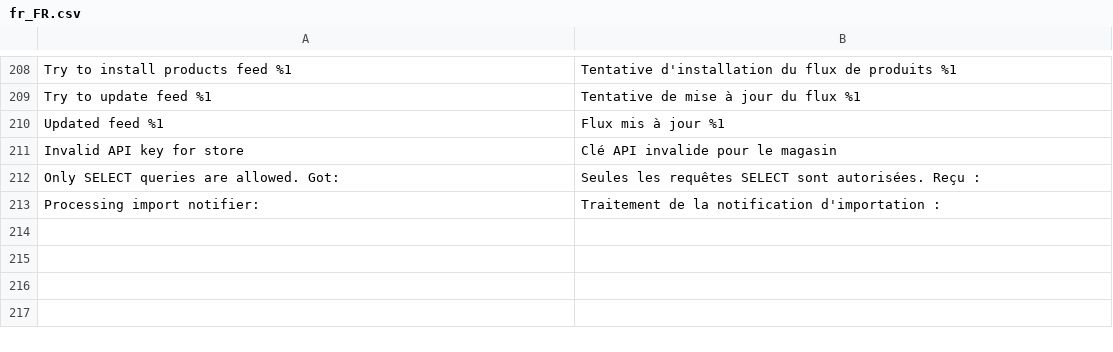
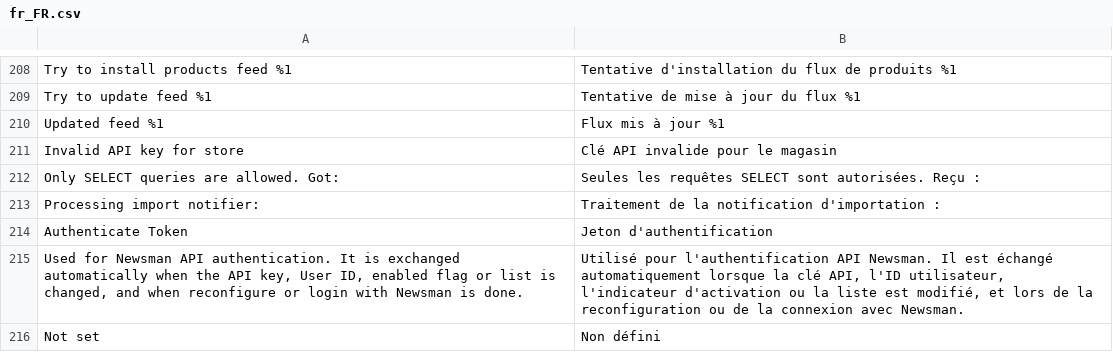
Before and after one commit to Newsman/Magento2-Newsman, a CSV file: src/module-dazoot-newsman/i18n/fr_FR.csv, drawn as a sheet; only a part is shown, gaps mark what is left out; the diff names each change by its address in the sheet, - before the commit and + after, or states it on an @@ line.

```diff
--- a/src/module-dazoot-newsman/i18n/fr_FR.csv
+++ b/src/module-dazoot-newsman/i18n/fr_FR.csv
+row 214: Authenticate Token | Jeton d'authentification
+row 215: Used for Newsman API authentication. It is exchanged automatically when the API key, User ID, enabled flag or list is changed, and when reconfigure or login with Newsman is done. | Utilisé pour l'authentification API Newsman. Il est échangé automatiquement lorsque la clé API, l'ID utilisateur, l'indicateur d'activation ou la liste est modifié, et lors de la reconfiguration ou de la connexion avec Newsman.
+row 216: Not set | Non défini
```
Also changed, not shown: src/module-dazoot-newsman/i18n/de_DE.csv, src/module-dazoot-newsman/i18n/es_ES.csv, 7 other files.
